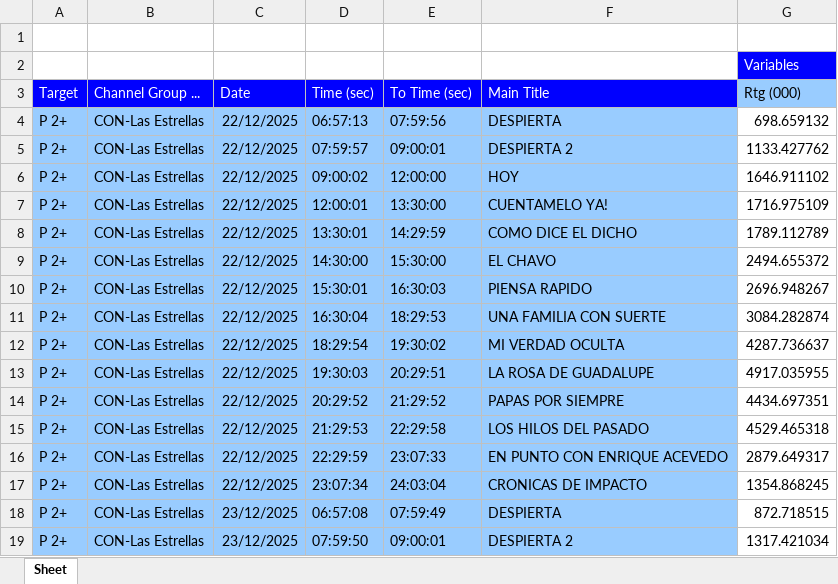
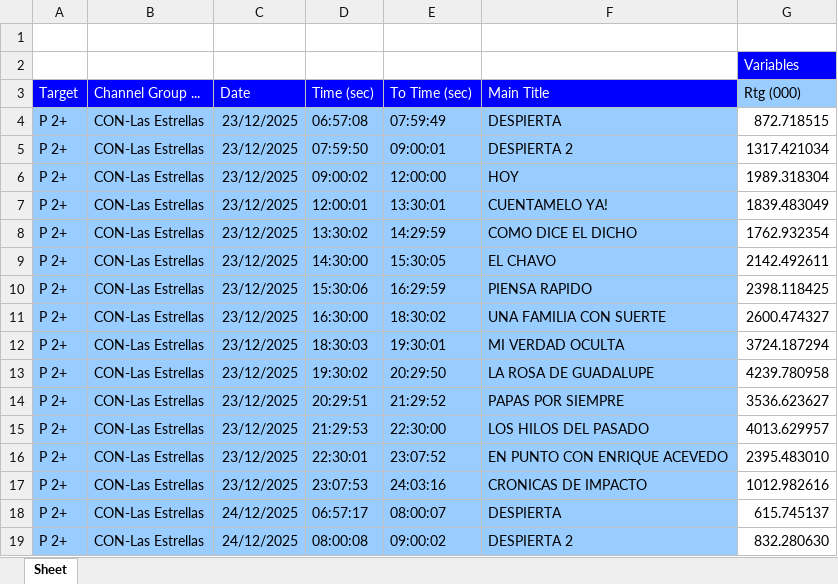
Before and after one commit to moonkey1995/Seguimiento-LE, an Excel workbook: Programmes Seguimiento LE_2.xlsx, sheet Sheet, drawn as a sheet; only a part is shown; the shorter side is filled out with more unchanged rows; values as stored, in another font and other column widths than the file's, no borders; removed rows and columns are numbered as before the commit, all else as after; the diff covers the shown part only; the diff names each change by its address in the sheet, - before the commit and + after, or states it on an @@ line.

```diff
--- a/Programmes Seguimiento LE_2.xlsx (sheet Sheet)
+++ b/Programmes Seguimiento LE_2.xlsx (sheet Sheet)
-row 4: P 2+ | CON-Las Estrellas | 22/12/2025 | 06:57:13 | 07:59:56 | DESPIERTA | 698.659132
-row 5: P 2+ | CON-Las Estrellas | 22/12/2025 | 07:59:57 | 09:00:01 | DESPIERTA 2 | 1133.427762
-row 6: P 2+ | CON-Las Estrellas | 22/12/2025 | 09:00:02 | 12:00:00 | HOY | 1646.911102
-row 7: P 2+ | CON-Las Estrellas | 22/12/2025 | 12:00:01 | 13:30:00 | CUENTAMELO YA! | 1716.975109
-row 8: P 2+ | CON-Las Estrellas | 22/12/2025 | 13:30:01 | 14:29:59 | COMO DICE EL DICHO | 1789.112789
-row 9: P 2+ | CON-Las Estrellas | 22/12/2025 | 14:30:00 | 15:30:00 | EL CHAVO | 2494.655372
-row 10: P 2+ | CON-Las Estrellas | 22/12/2025 | 15:30:01 | 16:30:03 | PIENSA RAPIDO | 2696.948267
-row 11: P 2+ | CON-Las Estrellas | 22/12/2025 | 16:30:04 | 18:29:53 | UNA FAMILIA CON SUERTE | 3084.282874
-row 12: P 2+ | CON-Las Estrellas | 22/12/2025 | 18:29:54 | 19:30:02 | MI VERDAD OCULTA | 4287.736637
-row 13: P 2+ | CON-Las Estrellas | 22/12/2025 | 19:30:03 | 20:29:51 | LA ROSA DE GUADALUPE | 4917.035955
-row 14: P 2+ | CON-Las Estrellas | 22/12/2025 | 20:29:52 | 21:29:52 | PAPAS POR SIEMPRE | 4434.697351
-row 15: P 2+ | CON-Las Estrellas | 22/12/2025 | 21:29:53 | 22:29:58 | LOS HILOS DEL PASADO | 4529.465318
-row 16: P 2+ | CON-Las Estrellas | 22/12/2025 | 22:29:59 | 23:07:33 | EN PUNTO CON ENRIQUE ACEVEDO | 2879.649317
-row 17: P 2+ | CON-Las Estrellas | 22/12/2025 | 23:07:34 | 24:03:04 | CRONICAS DE IMPACTO | 1354.868245
```
Also changed, not shown: 14 added rows elsewhere in this sheet, 1 other file.
